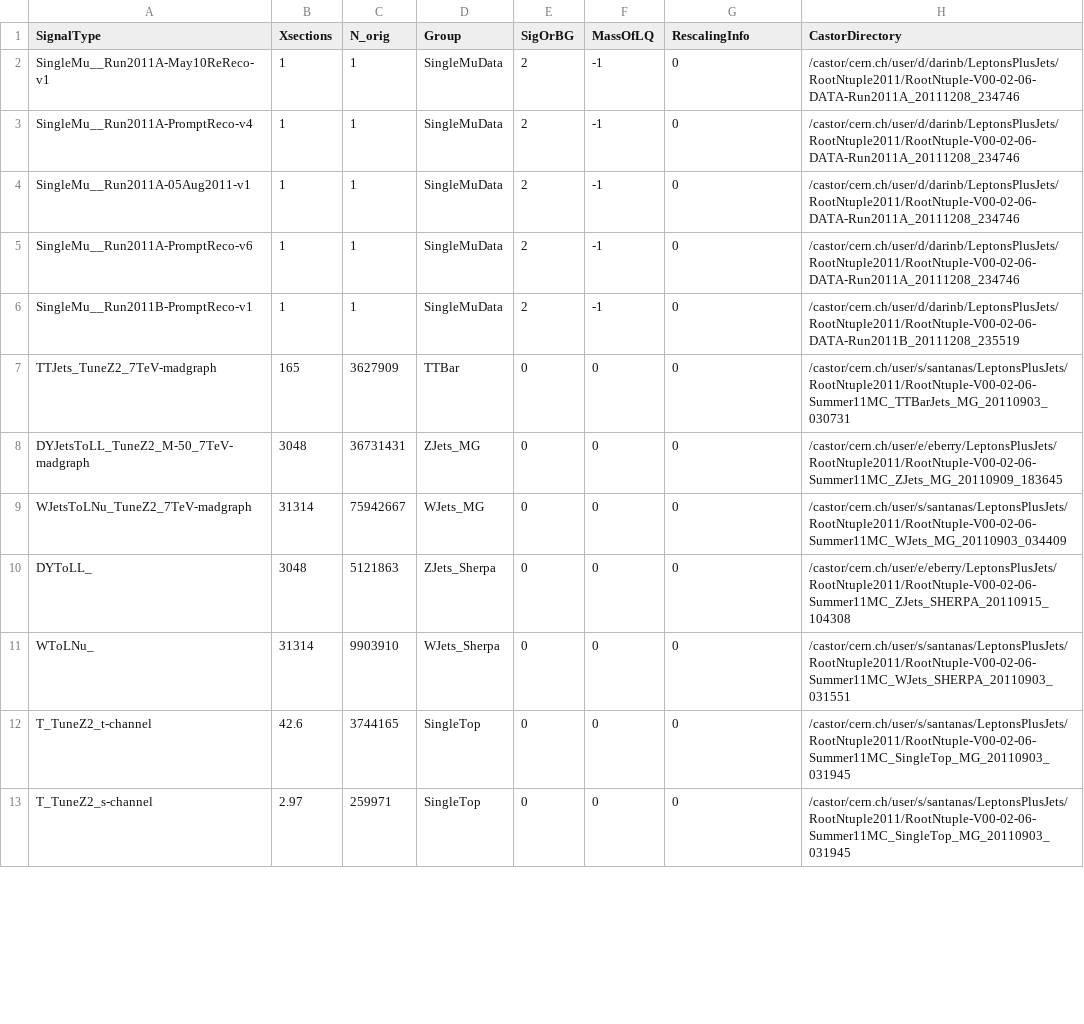
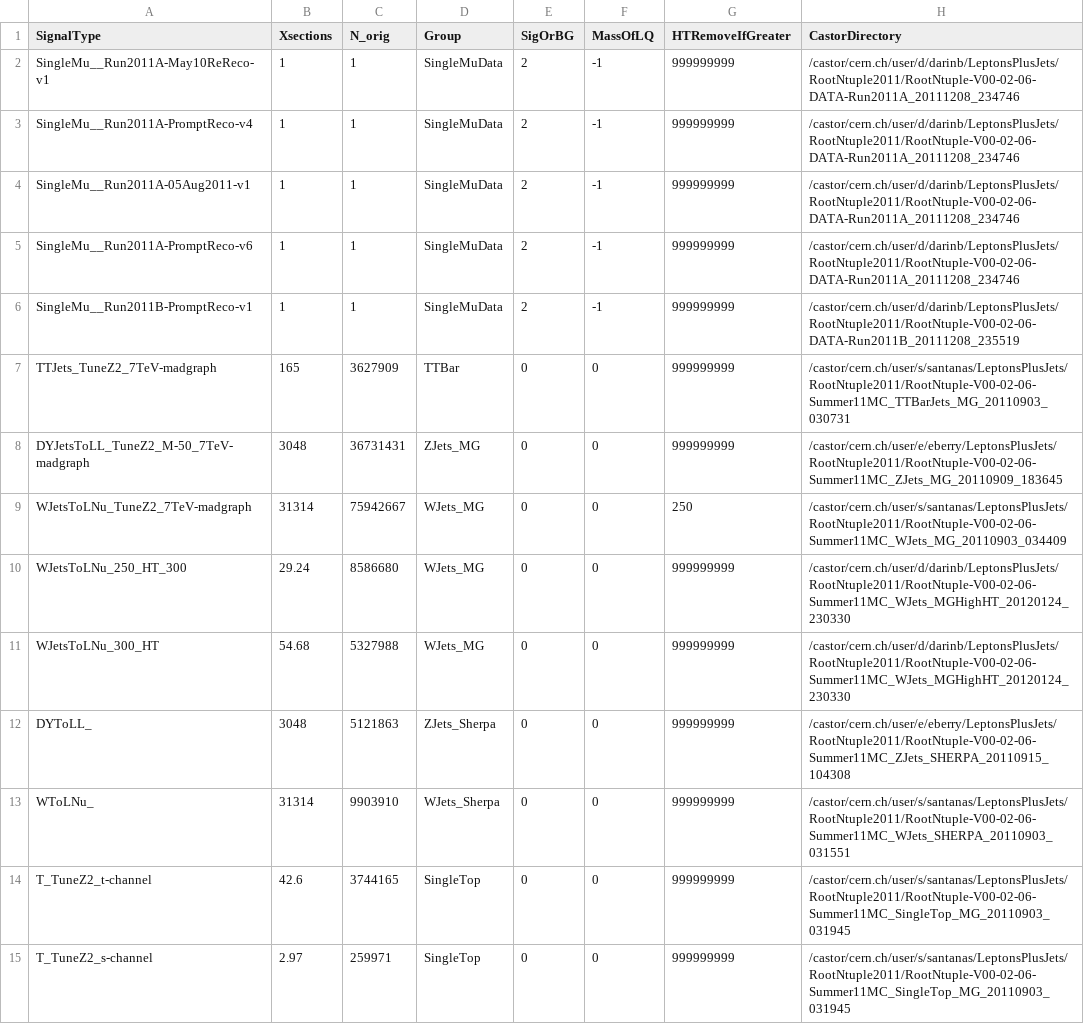
Before and after one commit to darinbaumgartel/usercode, a CSV file: LQ/NTupleAnalyzerV2/NTupleInfo2011_V00_02_06.csv, drawn as a sheet; only a part is shown; the diff covers the shown part only.

Commit message:
most recent format

```diff
--- a/LQ/NTupleAnalyzerV2/NTupleInfo2011_V00_02_06.csv
+++ b/LQ/NTupleAnalyzerV2/NTupleInfo2011_V00_02_06.csv
@@ -1,13 +1,15 @@
-SignalType,Xsections,N_orig,Group,SigOrBG,MassOfLQ,RescalingInfo,CastorDirectory
-SingleMu__Run2011A-May10ReReco-v1,1,1,SingleMuData,2,-1,0,/castor/cern.ch/user/d/darinb/LeptonsPlusJets/RootNtuple2011/RootNtuple-V00-02-06-DATA-Run2011A_20111208_234746
-SingleMu__Run2011A-PromptReco-v4,1,1,SingleMuData,2,-1,0,/castor/cern.ch/user/d/darinb/LeptonsPlusJets/RootNtuple2011/RootNtuple-V00-02-06-DATA-Run2011A_20111208_234746
-SingleMu__Run2011A-05Aug2011-v1,1,1,SingleMuData,2,-1,0,/castor/cern.ch/user/d/darinb/LeptonsPlusJets/RootNtuple2011/RootNtuple-V00-02-06-DATA-Run2011A_20111208_234746
-SingleMu__Run2011A-PromptReco-v6,1,1,SingleMuData,2,-1,0,/castor/cern.ch/user/d/darinb/LeptonsPlusJets/RootNtuple2011/RootNtuple-V00-02-06-DATA-Run2011A_20111208_234746
-SingleMu__Run2011B-PromptReco-v1,1,1,SingleMuData,2,-1,0,/castor/cern.ch/user/d/darinb/LeptonsPlusJets/RootNtuple2011/RootNtuple-V00-02-06-DATA-Run2011B_20111208_235519
-TTJets_TuneZ2_7TeV-madgraph,165,3627909,TTBar,0,0,0,/castor/cern.ch/user/s/santanas/LeptonsPlusJets/RootNtuple2011/RootNtuple-V00-02-06-Summer11MC_TTBarJets_MG_20110903_030731
-DYJetsToLL_TuneZ2_M-50_7TeV-madgraph,3048,36731431,ZJets_MG,0,0,0,/castor/cern.ch/user/e/eberry/LeptonsPlusJets/RootNtuple2011/RootNtuple-V00-02-06-Summer11MC_ZJets_MG_20110909_183645
-WJetsToLNu_TuneZ2_7TeV-madgraph,31314,75942667,WJets_MG,0,0,0,/castor/cern.ch/user/s/santanas/LeptonsPlusJets/RootNtuple2011/RootNtuple-V00-02-06-Summer11MC_WJets_MG_20110903_034409
-DYToLL_,3048,5121863,ZJets_Sherpa,0,0,0,/castor/cern.ch/user/e/eberry/LeptonsPlusJets/RootNtuple2011/RootNtuple-V00-02-06-Summer11MC_ZJets_SHERPA_20110915_104308
-WToLNu_,31314,9903910,WJets_Sherpa,0,0,0,/castor/cern.ch/user/s/santanas/LeptonsPlusJets/RootNtuple2011/RootNtuple-V00-02-06-Summer11MC_WJets_SHERPA_20110903_031551
-T_TuneZ2_t-channel,42.6,3744165,SingleTop,0,0,0,/castor/cern.ch/user/s/santanas/LeptonsPlusJets/RootNtuple2011/RootNtuple-V00-02-06-Summer11MC_SingleTop_MG_20110903_031945
-T_TuneZ2_s-channel,2.97,259971,SingleTop,0,0,0,/castor/cern.ch/user/s/santanas/LeptonsPlusJets/RootNtuple2011/RootNtuple-V00-02-06-Summer11MC_SingleTop_MG_20110903_031945
+SignalType,Xsections,N_orig,Group,SigOrBG,MassOfLQ,HTRemoveIfGreater,CastorDirectory
+SingleMu__Run2011A-May10ReReco-v1,1,1,SingleMuData,2,-1,999999999,/castor/cern.ch/user/d/darinb/LeptonsPlusJets/RootNtuple2011/RootNtuple-V00-02-06-DATA-Run2011A_20111208_234746
+SingleMu__Run2011A-PromptReco-v4,1,1,SingleMuData,2,-1,999999999,/castor/cern.ch/user/d/darinb/LeptonsPlusJets/RootNtuple2011/RootNtuple-V00-02-06-DATA-Run2011A_20111208_234746
+SingleMu__Run2011A-05Aug2011-v1,1,1,SingleMuData,2,-1,999999999,/castor/cern.ch/user/d/darinb/LeptonsPlusJets/RootNtuple2011/RootNtuple-V00-02-06-DATA-Run2011A_20111208_234746
+SingleMu__Run2011A-PromptReco-v6,1,1,SingleMuData,2,-1,999999999,/castor/cern.ch/user/d/darinb/LeptonsPlusJets/RootNtuple2011/RootNtuple-V00-02-06-DATA-Run2011A_20111208_234746
+SingleMu__Run2011B-PromptReco-v1,1,1,SingleMuData,2,-1,999999999,/castor/cern.ch/user/d/darinb/LeptonsPlusJets/RootNtuple2011/RootNtuple-V00-02-06-DATA-Run2011B_20111208_235519
+TTJets_TuneZ2_7TeV-madgraph,165,3627909,TTBar,0,0,999999999,/castor/cern.ch/user/s/santanas/LeptonsPlusJets/RootNtuple2011/RootNtuple-V00-02-06-Summer11MC_TTBarJets_MG_20110903_030731
+DYJetsToLL_TuneZ2_M-50_7TeV-madgraph,3048,36731431,ZJets_MG,0,0,999999999,/castor/cern.ch/user/e/eberry/LeptonsPlusJets/RootNtuple2011/RootNtuple-V00-02-06-Summer11MC_ZJets_MG_20110909_183645
+WJetsToLNu_TuneZ2_7TeV-madgraph,31314,75942667,WJets_MG,0,0,250,/castor/cern.ch/user/s/santanas/LeptonsPlusJets/RootNtuple2011/RootNtuple-V00-02-06-Summer11MC_WJets_MG_20110903_034409
+WJetsToLNu_250_HT_300,29.24,8586680,WJets_MG,0,0,999999999,/castor/cern.ch/user/d/darinb/LeptonsPlusJets/RootNtuple2011/RootNtuple-V00-02-06-Summer11MC_WJets_MGHighHT_20120124_230330
+WJetsToLNu_300_HT,54.68,5327988,WJets_MG,0,0,999999999,/castor/cern.ch/user/d/darinb/LeptonsPlusJets/RootNtuple2011/RootNtuple-V00-02-06-Summer11MC_WJets_MGHighHT_20120124_230330
+DYToLL_,3048,5121863,ZJets_Sherpa,0,0,999999999,/castor/cern.ch/user/e/eberry/LeptonsPlusJets/RootNtuple2011/RootNtuple-V00-02-06-Summer11MC_ZJets_SHERPA_20110915_104308
+WToLNu_,31314,9903910,WJets_Sherpa,0,0,999999999,/castor/cern.ch/user/s/santanas/LeptonsPlusJets/RootNtuple2011/RootNtuple-V00-02-06-Summer11MC_WJets_SHERPA_20110903_031551
+T_TuneZ2_t-channel,42.6,3744165,SingleTop,0,0,999999999,/castor/cern.ch/user/s/santanas/LeptonsPlusJets/RootNtuple2011/RootNtuple-V00-02-06-Summer11MC_SingleTop_MG_20110903_031945
+T_TuneZ2_s-channel,2.97,259971,SingleTop,0,0,999999999,/castor/cern.ch/user/s/santanas/LeptonsPlusJets/RootNtuple2011/RootNtuple-V00-02-06-Summer11MC_SingleTop_MG_20110903_031945
```
Also changed, not shown: 46 edited cells elsewhere in this file.
